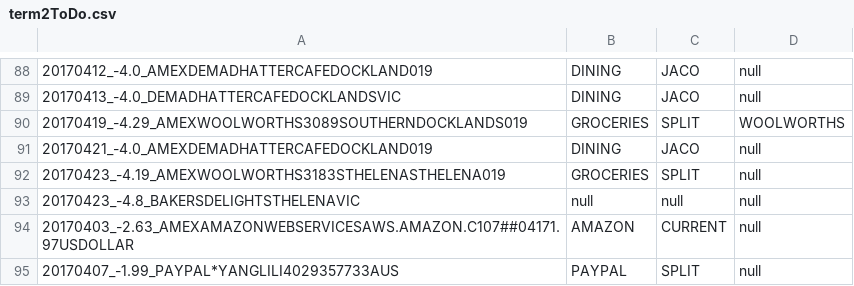
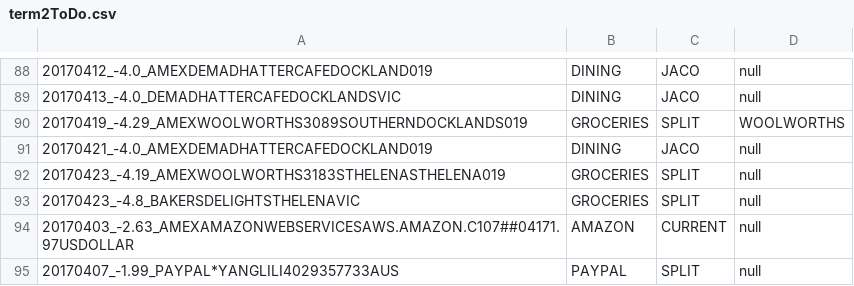
Before and after one commit to immelja/spentrack, a CSV file: term2ToDo.csv, drawn as a sheet; only a part is shown, gaps mark what is left out; the diff covers the shown part only.

```diff
--- a/term2ToDo.csv
+++ b/term2ToDo.csv
@@ -92,3 +92,3 @@
 20170423_-4.19_AMEXWOOLWORTHS3183STHELENASTHELENA019|GROCERIES|SPLIT|null
-20170423_-4.8_BAKERSDELIGHTSTHELENAVIC|null|null|null
+20170423_-4.8_BAKERSDELIGHTSTHELENAVIC|GROCERIES|SPLIT|null
 20170403_-2.63_AMEXAMAZONWEBSERVICESAWS.AMAZON.C107##04171.97USDOLLAR|AMAZON|CURRENT|null
```
Also changed, not shown: 12 edited cells elsewhere in this file, 3 other files.
